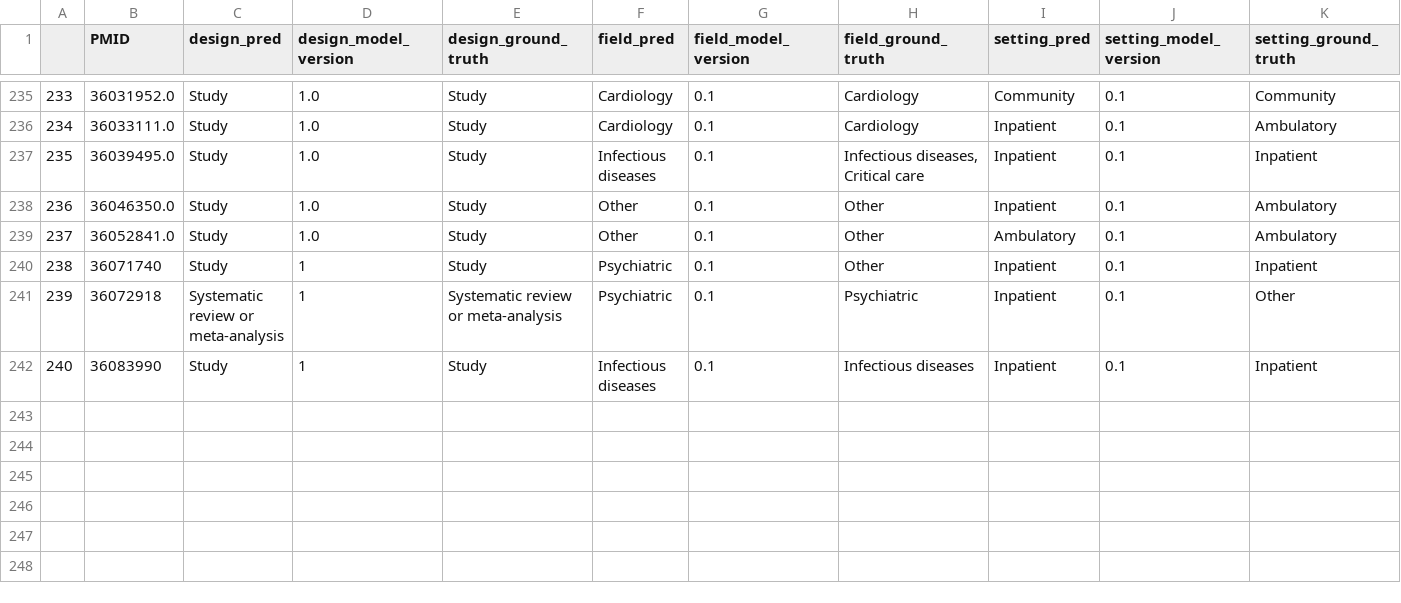
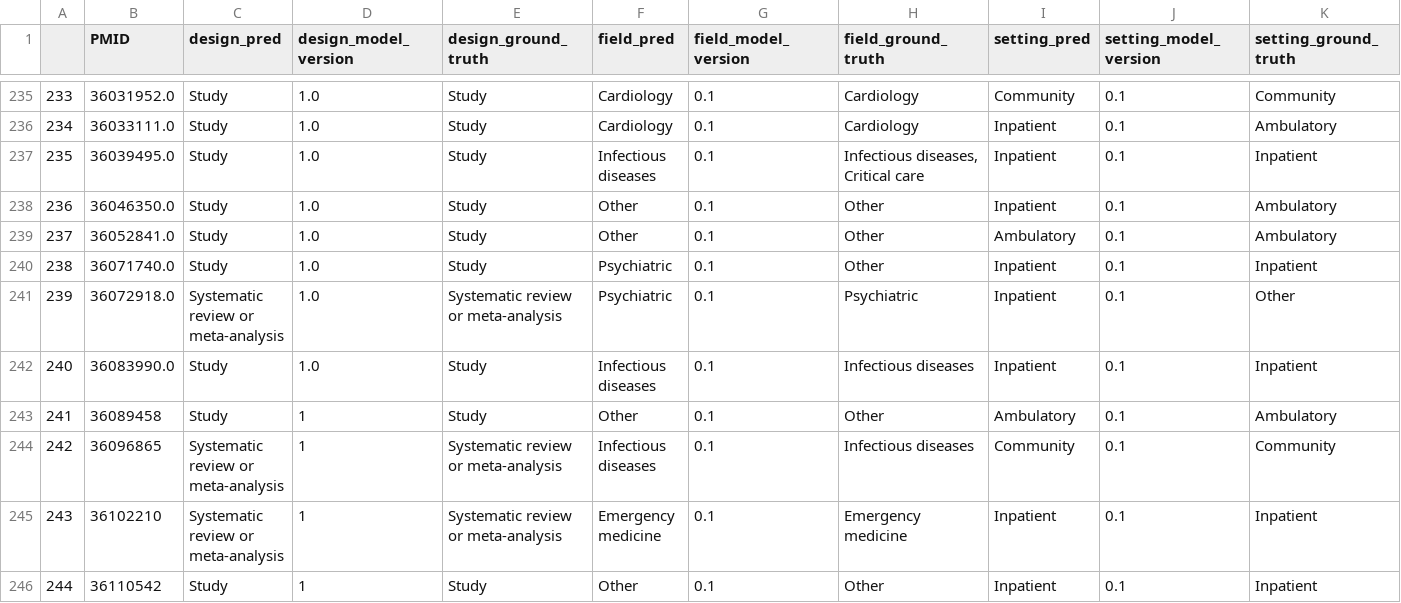
Before and after one commit to urppchusj/impactpharmacie, a CSV file: data/second_gen/predictions.csv, drawn as a sheet; only a part is shown, gaps mark what is left out.

```diff
--- a/data/second_gen/predictions.csv
+++ b/data/second_gen/predictions.csv
@@ -239,4 +239,8 @@
 237,36052841.0,Study,1.0,Study,Other,0.1,Other,Ambulatory,0.1,Ambulatory
-238,36071740,Study,1,Study,Psychiatric,0.1,Other,Inpatient,0.1,Inpatient
-239,36072918,Systematic review or meta-analysis,1,Systematic review or meta-analysis,Psychiatric,0.1,Psychiatric,Inpatient,0.1,Other
-240,36083990,Study,1,Study,Infectious diseases,0.1,Infectious diseases,Inpatient,0.1,Inpatient
+238,36071740.0,Study,1.0,Study,Psychiatric,0.1,Other,Inpatient,0.1,Inpatient
+239,36072918.0,Systematic review or meta-analysis,1.0,Systematic review or meta-analysis,Psychiatric,0.1,Psychiatric,Inpatient,0.1,Other
+240,36083990.0,Study,1.0,Study,Infectious diseases,0.1,Infectious diseases,Inpatient,0.1,Inpatient
+241,36089458,Study,1,Study,Other,0.1,Other,Ambulatory,0.1,Ambulatory
+242,36096865,Systematic review or meta-analysis,1,Systematic review or meta-analysis,Infectious diseases,0.1,Infectious diseases,Community,0.1,Community
+243,36102210,Systematic review or meta-analysis,1,Systematic review or meta-analysis,Emergency medicine,0.1,Emergency medicine,Inpatient,0.1,Inpatient
+244,36110542,Study,1,Study,Other,0.1,Other,Inpatient,0.1,Inpatient
```
Also changed, not shown: data/second_gen/extraction_log.csv, 2 other files.
